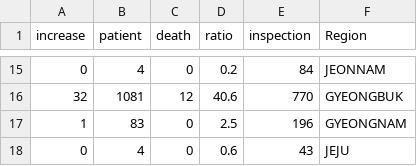
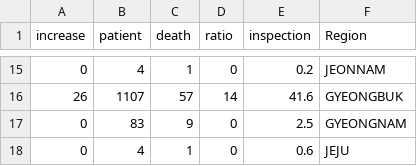
Before and after one commit to KKodiac/Covid19_Stats, a CSV file: Covid-19/Data/covid_dat_kr.csv, drawn as a sheet; only a part is shown, gaps mark what is left out; the diff covers the shown part only.

Commit message:
fixed issues with collisions with Covid data APIs

```diff
--- a/Covid-19/Data/covid_dat_kr.csv
+++ b/Covid-19/Data/covid_dat_kr.csv
@@ -15,4 +15,4 @@ increase,patient,death,ratio,inspection,Region
-0,4,0,0.2,84,JEONNAM
-32,1081,12,40.6,770,GYEONGBUK
-1,83,0,2.5,196,GYEONGNAM
-0,4,0,0.6,43,JEJU
+0,4,1,0,0.2,JEONNAM
+26,1107,57,14,41.6,GYEONGBUK
+0,83,9,0,2.5,GYEONGNAM
+0,4,1,0,0.6,JEJU
```
Also changed, not shown: 9 added rows, 9 removed rows and 14 edited cells elsewhere in this file, 4 other files.
